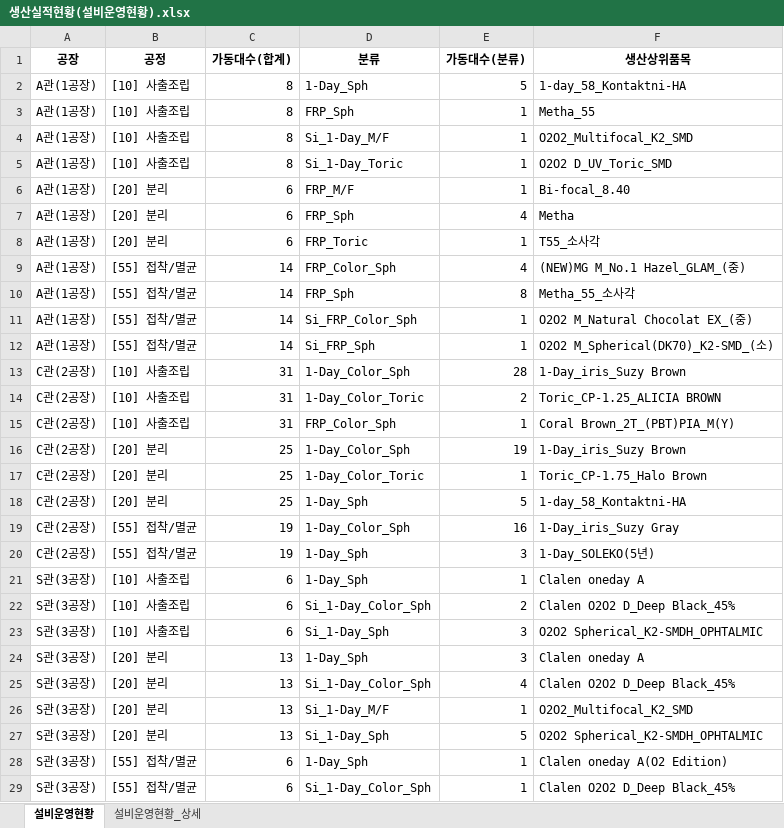
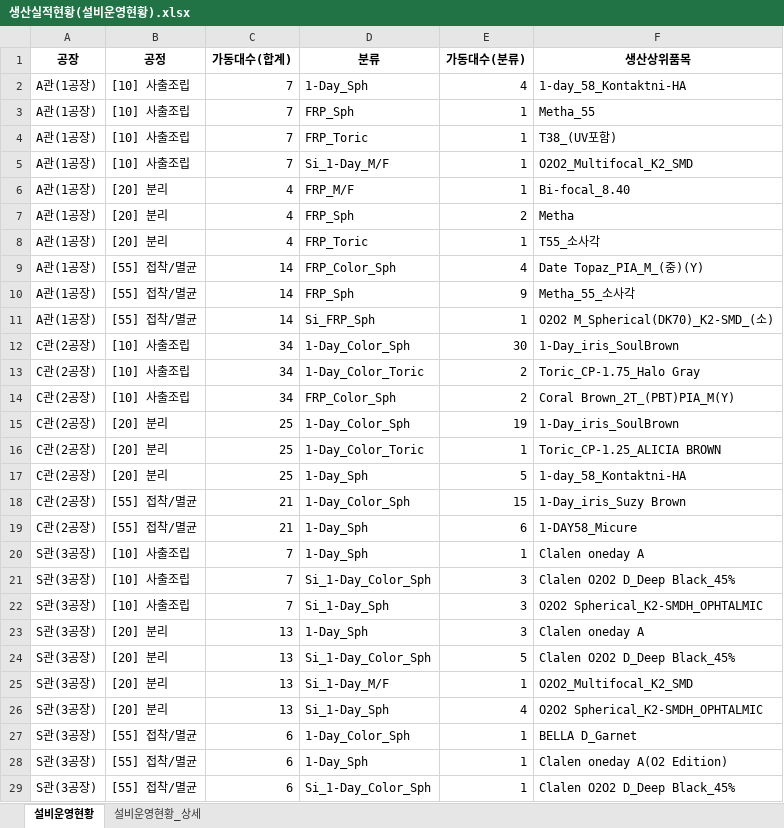
Before and after one commit to lcmin16-prog/Production_Dashboard, an Excel workbook: 생산실적현황(설비운영현황).xlsx, sheet 설비운영현황, drawn as a sheet; only a part is shown; values as stored, in another font and other column widths than the file's, no borders; removed rows and columns are numbered as before the commit, all else as after; the diff covers the shown part only; the diff names each change by its address in the sheet, - before the commit and + after, or states it on an @@ line.

```diff
--- a/생산실적현황(설비운영현황).xlsx (sheet 설비운영현황)
+++ b/생산실적현황(설비운영현황).xlsx (sheet 설비운영현황)
-C2:C3 (가동대수(합계)): 8
+C2:C3 (가동대수(합계)): 7
-E2 (가동대수(분류)): 5
+E2 (가동대수(분류)): 4
+row 4: A관(1공장) | [10] 사출조립 | 7 | FRP_Toric | 1 | T38_(UV포함)
-C5 (가동대수(합계)): 8
+C5 (가동대수(합계)): 7
-row 5: A관(1공장) | [10] 사출조립 | 8 | Si_1-Day_Toric | 1 | O2O2 D_UV_Toric_SMD
-C6:C8 (가동대수(합계)): 6
+C6:C8 (가동대수(합계)): 4
-E7 (가동대수(분류)): 4
+E7 (가동대수(분류)): 2
-F9 (생산상위품목): (NEW)MG M_No.1 Hazel_GLAM_(중)
+F9 (생산상위품목): Date Topaz_PIA_M_(중)(Y)
-E10 (가동대수(분류)): 8
+E10 (가동대수(분류)): 9
-row 11: A관(1공장) | [55] 접착/멸균 | 14 | Si_FRP_Color_Sph | 1 | O2O2 M_Natural Chocolat EX_(중)
-C12:C14 (가동대수(합계)): 31
+C12:C14 (가동대수(합계)): 34
-E12 (가동대수(분류)): 28
+E12 (가동대수(분류)): 30
-F12 (생산상위품목): 1-Day_iris_Suzy Brown
+F12 (생산상위품목): 1-Day_iris_SoulBrown
-F13 (생산상위품목): Toric_CP-1.25_ALICIA BROWN
+F13 (생산상위품목): Toric_CP-1.75_Halo Gray
-E14 (가동대수(분류)): 1
+E14 (가동대수(분류)): 2
-F15 (생산상위품목): 1-Day_iris_Suzy Brown
+F15 (생산상위품목): 1-Day_iris_SoulBrown
-F16 (생산상위품목): Toric_CP-1.75_Halo Brown
+F16 (생산상위품목): Toric_CP-1.25_ALICIA BROWN
-C18:C19 (가동대수(합계)): 19
+C18:C19 (가동대수(합계)): 21
-E18 (가동대수(분류)): 16
+E18 (가동대수(분류)): 15
-F18 (생산상위품목): 1-Day_iris_Suzy Gray
+F18 (생산상위품목): 1-Day_iris_Suzy Brown
-E19 (가동대수(분류)): 3
+E19 (가동대수(분류)): 6
-F19 (생산상위품목): 1-Day_SOLEKO(5년)
+F19 (생산상위품목): 1-DAY58_Micure
-C20:C22 (가동대수(합계)): 6
+C20:C22 (가동대수(합계)): 7
-E21 (가동대수(분류)): 2
+E21 (가동대수(분류)): 3
-E24 (가동대수(분류)): 4
+E24 (가동대수(분류)): 5
-E26 (가동대수(분류)): 5
+E26 (가동대수(분류)): 4
+row 27: S관(3공장) | [55] 접착/멸균 | 6 | 1-Day_Color_Sph | 1 | BELLA D_Garnet
```
Also changed, not shown: 1 edited cell elsewhere in this sheet, sheet 설비운영현황_상세, 3 other files.
